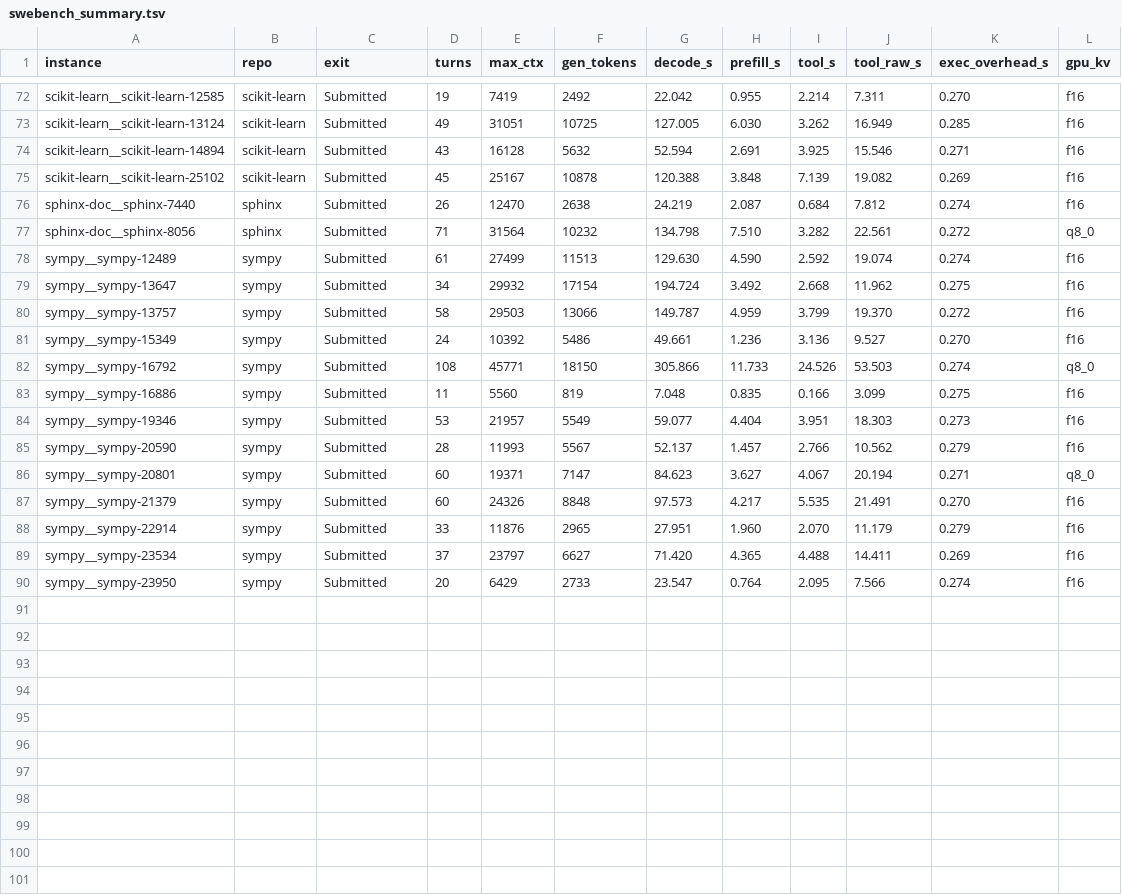
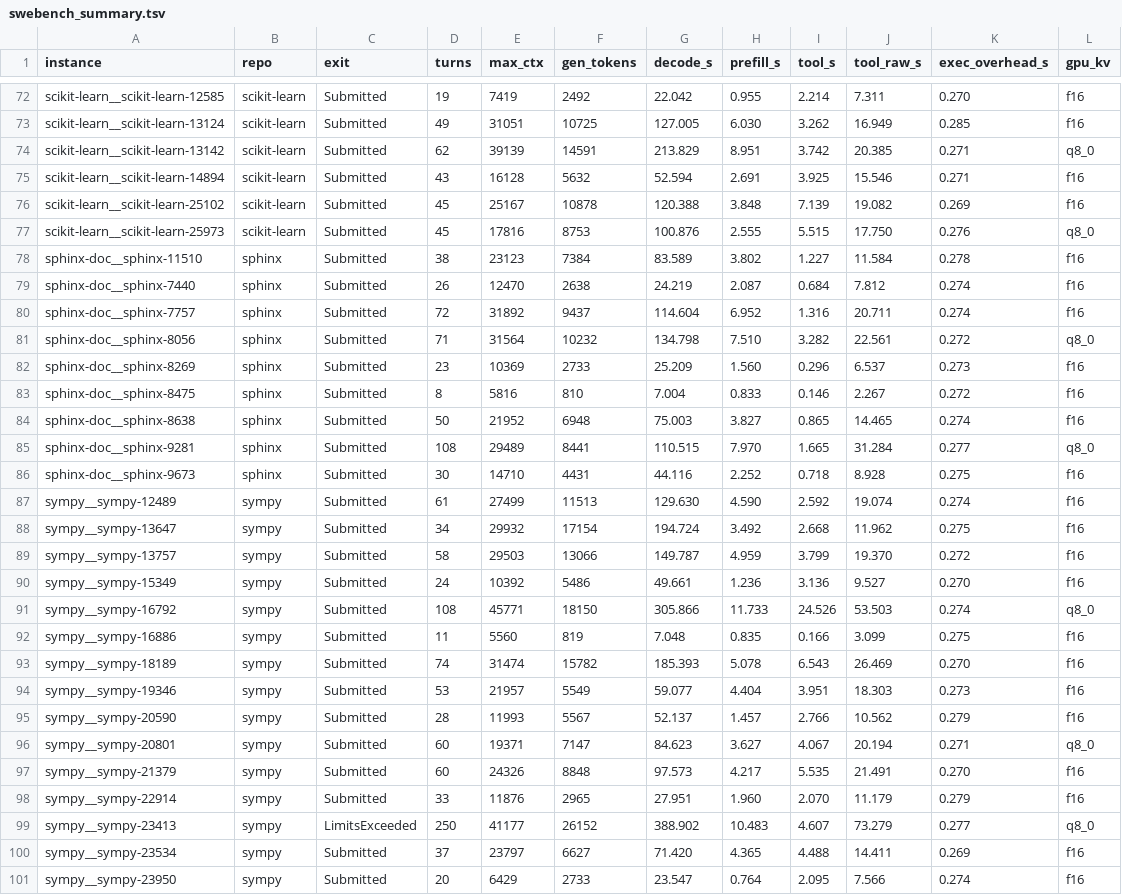
Before and after one commit to tospe/domeline-agent-speedup, a TSV file: results/traces/swebench_summary.tsv, drawn as a sheet; only a part is shown, gaps mark what is left out; the diff names each change by its address in the sheet, - before the commit and + after, or states it on an @@ line.

```diff
--- a/results/traces/swebench_summary.tsv
+++ b/results/traces/swebench_summary.tsv
+row 74: scikit-learn__scikit-learn-13142 | scikit-learn | Submitted | 62 | 39139 | 14591 | 213.829 | 8.951 | 3.742 | 20.385 | 0.271 | q8_0
+row 77: scikit-learn__scikit-learn-25973 | scikit-learn | Submitted | 45 | 17816 | 8753 | 100.876 | 2.555 | 5.515 | 17.750 | 0.276 | q8_0
+row 78: sphinx-doc__sphinx-11510 | sphinx | Submitted | 38 | 23123 | 7384 | 83.589 | 3.802 | 1.227 | 11.584 | 0.278 | f16
+row 80: sphinx-doc__sphinx-7757 | sphinx | Submitted | 72 | 31892 | 9437 | 114.604 | 6.952 | 1.316 | 20.711 | 0.274 | f16
+row 82: sphinx-doc__sphinx-8269 | sphinx | Submitted | 23 | 10369 | 2733 | 25.209 | 1.560 | 0.296 | 6.537 | 0.273 | f16
+row 83: sphinx-doc__sphinx-8475 | sphinx | Submitted | 8 | 5816 | 810 | 7.004 | 0.833 | 0.146 | 2.267 | 0.272 | f16
+row 84: sphinx-doc__sphinx-8638 | sphinx | Submitted | 50 | 21952 | 6948 | 75.003 | 3.827 | 0.865 | 14.465 | 0.274 | f16
+row 85: sphinx-doc__sphinx-9281 | sphinx | Submitted | 108 | 29489 | 8441 | 110.515 | 7.970 | 1.665 | 31.284 | 0.277 | q8_0
+row 86: sphinx-doc__sphinx-9673 | sphinx | Submitted | 30 | 14710 | 4431 | 44.116 | 2.252 | 0.718 | 8.928 | 0.275 | f16
+row 93: sympy__sympy-18189 | sympy | Submitted | 74 | 31474 | 15782 | 185.393 | 5.078 | 6.543 | 26.469 | 0.270 | f16
+row 99: sympy__sympy-23413 | sympy | LimitsExceeded | 250 | 41177 | 26152 | 388.902 | 10.483 | 4.607 | 73.279 | 0.277 | q8_0
```
Also changed, not shown: 15 other files.
